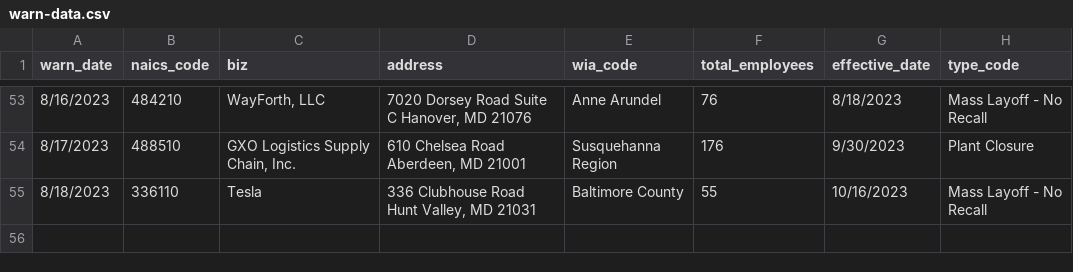
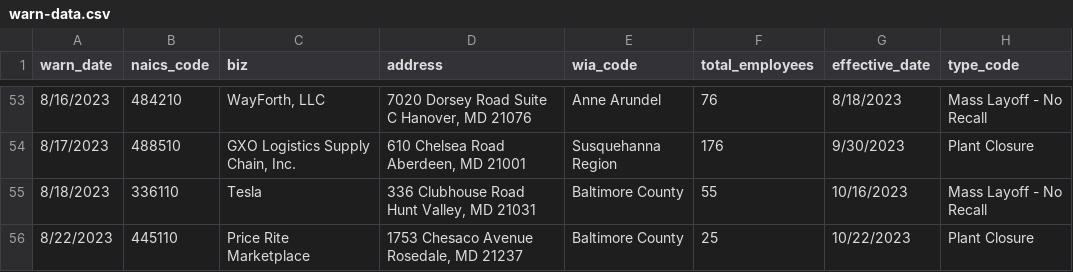
Before and after one commit to sandrafish/github-scraper-class, a CSV file: warn-data.csv, drawn as a sheet; only a part is shown, gaps mark what is left out; the diff names each change by its address in the sheet, - before the commit and + after, or states it on an @@ line.

```diff
--- a/warn-data.csv
+++ b/warn-data.csv
+row 56: 8/22/2023 | 445110 | Price Rite Marketplace | 1753 Chesaco Avenue Rosedale, MD 21237 | Baltimore County | 25 | 10/22/2023 | Plant Closure
```
